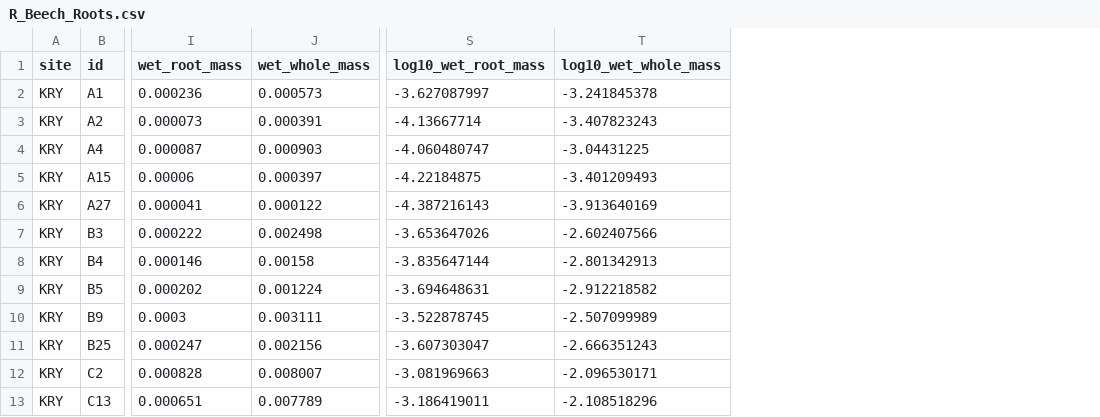
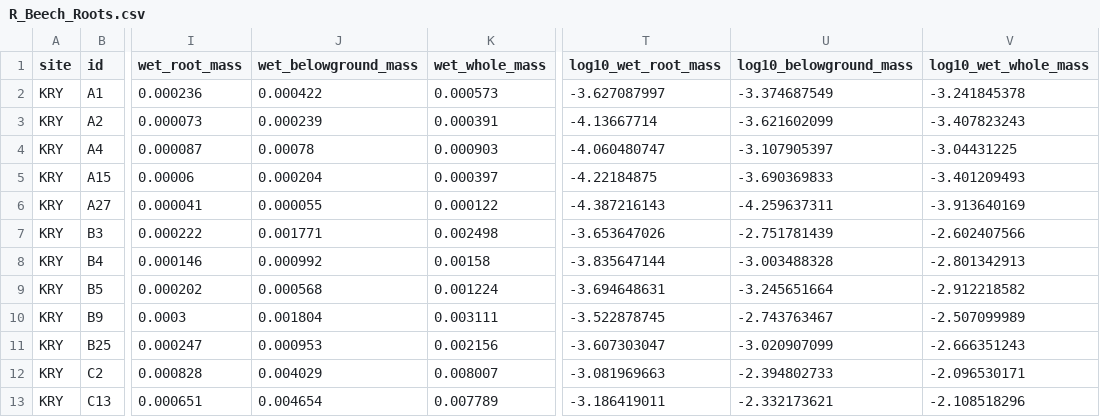
Before and after one commit to yutaro-shimizu/Research_Beech, a CSV file: R_Beech_Roots.csv, drawn as a sheet; only a part is shown, gaps mark what is left out; the diff names each change by its address in the sheet, - before the commit and + after, or states it on an @@ line.

Commit message:
add log belowground mass

```diff
--- a/R_Beech_Roots.csv
+++ b/R_Beech_Roots.csv
+column J (wet_belowground_mass), rows 2-13: 0.000422 | 0.000239 | 0.00078 | 0.000204 | 0.000055 | 0.001771 | 0.000992 | 0.000568 | 0.001804 | 0.000953 | 0.004029 | 0.004654
+column U (log10_belowground_mass), rows 2-13: -3.374687549 | -3.621602099 | -3.107905397 | -3.690369833 | -4.259637311 | -2.751781439 | -3.003488328 | -3.245651664 | -2.743763467 | -3.020907099 | -2.394802733 | -2.332173621
```
